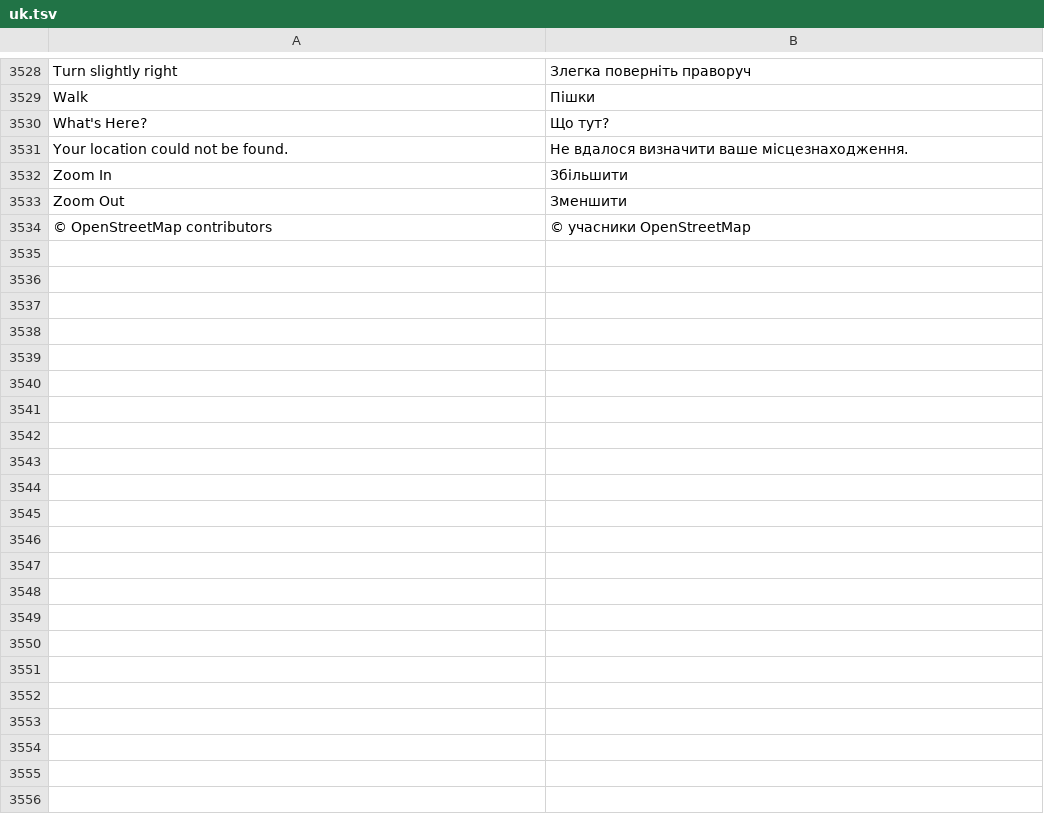
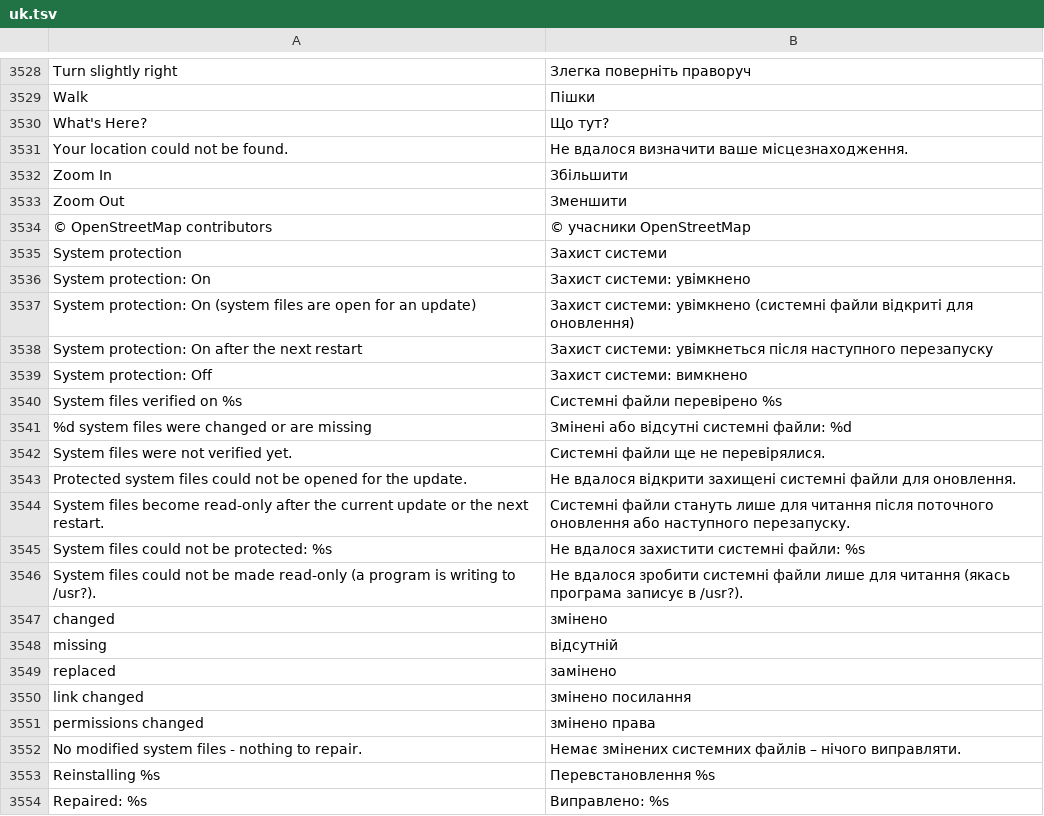
Before and after one commit to luxopes/LuxOS-Arch, a TSV file: packages/luxos-i18n/files/uk.tsv, drawn as a sheet; only a part is shown, gaps mark what is left out; the diff covers the shown part only.

```diff
--- a/packages/luxos-i18n/files/uk.tsv
+++ b/packages/luxos-i18n/files/uk.tsv
@@ -3534 +3534,21 @@ Zoom Out	Зменшити
 © OpenStreetMap contributors	© учасники OpenStreetMap
+System protection	Захист системи
+System protection: On	Захист системи: увімкнено
+System protection: On (system files are open for an update)	Захист системи: увімкнено (системні файли відкриті для оновлення)
+System protection: On after the next restart	Захист системи: увімкнеться після наступного перезапуску
+System protection: Off	Захист системи: вимкнено
+System files verified on %s	Системні файли перевірено %s
+%d system files were changed or are missing	Змінені або відсутні системні файли: %d
+System files were not verified yet.	Системні файли ще не перевірялися.
+Protected system files could not be opened for the update.	Не вдалося відкрити захищені системні файли для оновлення.
+System files become read-only after the current update or the next restart.	Системні файли стануть лише для читання після поточного оновлення або наступного перезапуску.
+System files could not be protected: %s	Не вдалося захистити системні файли: %s
+System files could not be made read-only (a program is writing to /usr?).	Не вдалося зробити системні файли лише для читання (якась програма записує в /usr?).
+changed	змінено
+missing	відсутній
+replaced	замінено
+link changed	змінено посилання
+permissions changed	змінено права
+No modified system files - nothing to repair.	Немає змінених системних файлів – нічого виправляти.
+Reinstalling %s	Перевстановлення %s
+Repaired: %s	Виправлено: %s
```
Also changed, not shown: 25 added rows elsewhere in this file, packages/luxos-i18n/files/es.tsv, packages/luxos-i18n/files/fr.tsv, 46 other files.
